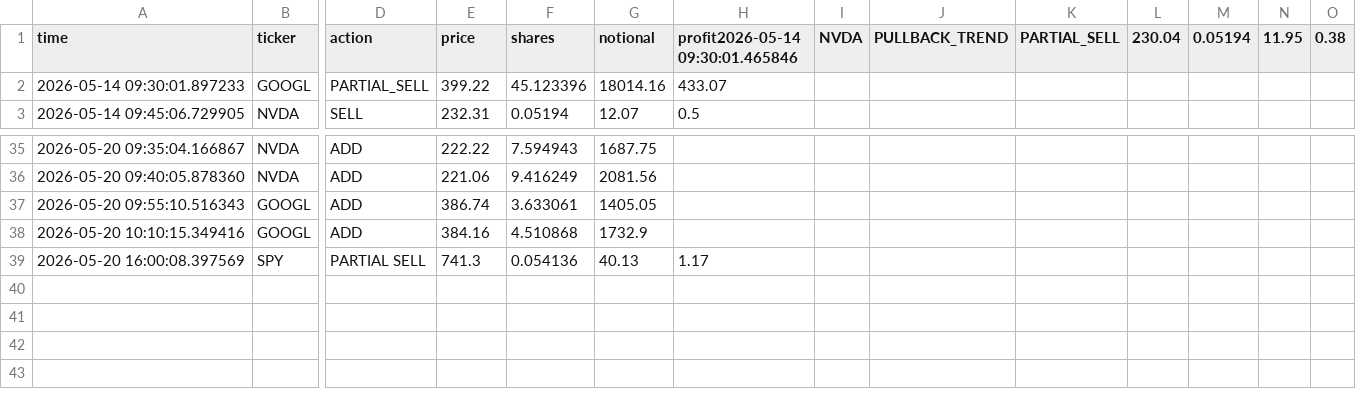
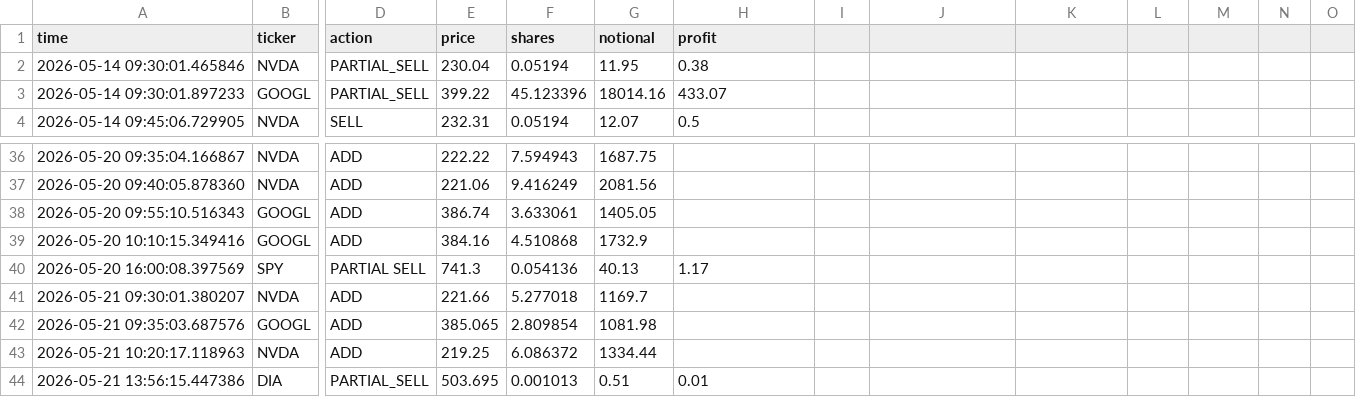
Before and after one commit to BigBarfEaterBBE/Alogithmic-Trading, a CSV file: dashboard/trades.csv, drawn as a sheet; only a part is shown, gaps mark what is left out; rows hold the shown columns only; the diff names each change by its address in the sheet, - before the commit and + after, or states it on an @@ line.

```diff
--- a/dashboard/trades.csv
+++ b/dashboard/trades.csv
-H1: profit2026-05-14 09:30:01.465846
+H1: profit
-I1: NVDA
+I1: (empty)
-J1: PULLBACK_TREND
+J1: (empty)
-K1: PARTIAL_SELL
+K1: (empty)
-L1: 230.04
+L1: (empty)
-M1: 0.05194
+M1: (empty)
-N1: 11.95
+N1: (empty)
-O1: 0.38
+O1: (empty)
+row 2: 2026-05-14 09:30:01.465846 | NVDA | PARTIAL_SELL | 230.04 | 0.05194 | 11.95 | 0.38
+row 41: 2026-05-21 09:30:01.380207 | NVDA | ADD | 221.66 | 5.277018 | 1169.7
+row 42: 2026-05-21 09:35:03.687576 | GOOGL | ADD | 385.065 | 2.809854 | 1081.98
+row 43: 2026-05-21 10:20:17.118963 | NVDA | ADD | 219.25 | 6.086372 | 1334.44
+row 44: 2026-05-21 13:56:15.447386 | DIA | PARTIAL_SELL | 503.695 | 0.001013 | 0.51 | 0.01
```
Also changed, not shown: dashboard/equity.csv, 4 other files.
